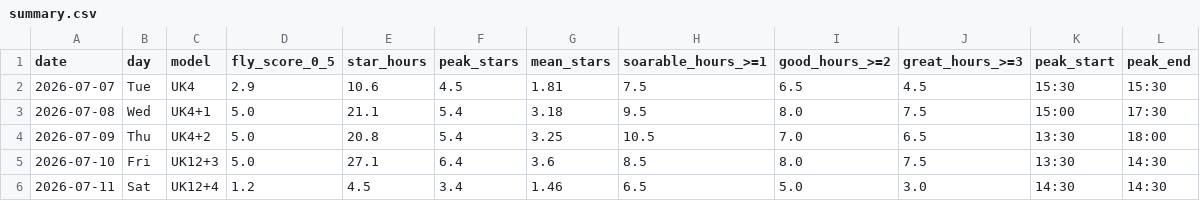
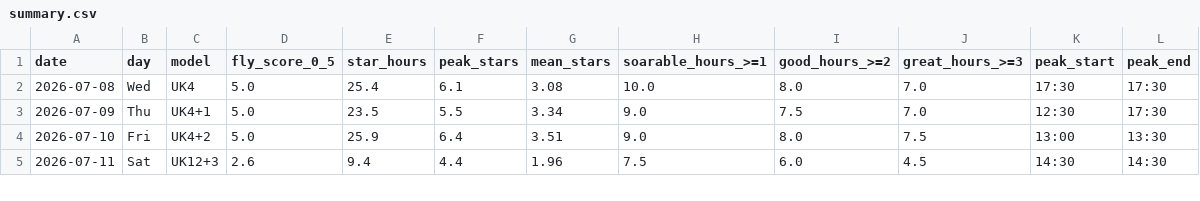
Before and after one commit to kitebuggy/rasp-cambridge, a CSV file: public/charts/summary.csv, drawn as a sheet; only a part is shown; the diff covers the shown part only.

```diff
--- a/public/charts/summary.csv
+++ b/public/charts/summary.csv
@@ -1,6 +1,5 @@
 date,day,model,fly_score_0_5,star_hours,peak_stars,mean_stars,soarable_hours_>=1,good_hours_>=2,great_hours_>=3,peak_start,peak_end
-2026-07-07,Tue,UK4,2.9,10.6,4.5,1.81,7.5,6.5,4.5,15:30,15:30
-2026-07-08,Wed,UK4+1,5.0,21.1,5.4,3.18,9.5,8.0,7.5,15:00,17:30
-2026-07-09,Thu,UK4+2,5.0,20.8,5.4,3.25,10.5,7.0,6.5,13:30,18:00
-2026-07-10,Fri,UK12+3,5.0,27.1,6.4,3.6,8.5,8.0,7.5,13:30,14:30
-2026-07-11,Sat,UK12+4,1.2,4.5,3.4,1.46,6.5,5.0,3.0,14:30,14:30
+2026-07-08,Wed,UK4,5.0,25.4,6.1,3.08,10.0,8.0,7.0,17:30,17:30
+2026-07-09,Thu,UK4+1,5.0,23.5,5.5,3.34,9.0,7.5,7.0,12:30,17:30
+2026-07-10,Fri,UK4+2,5.0,25.9,6.4,3.51,9.0,8.0,7.5,13:00,13:30
+2026-07-11,Sat,UK12+3,2.6,9.4,4.4,1.96,7.5,6.0,4.5,14:30,14:30
```
Also changed, not shown: 1 added row and 16 edited cells elsewhere in this file, public/charts/halfhour.csv.
